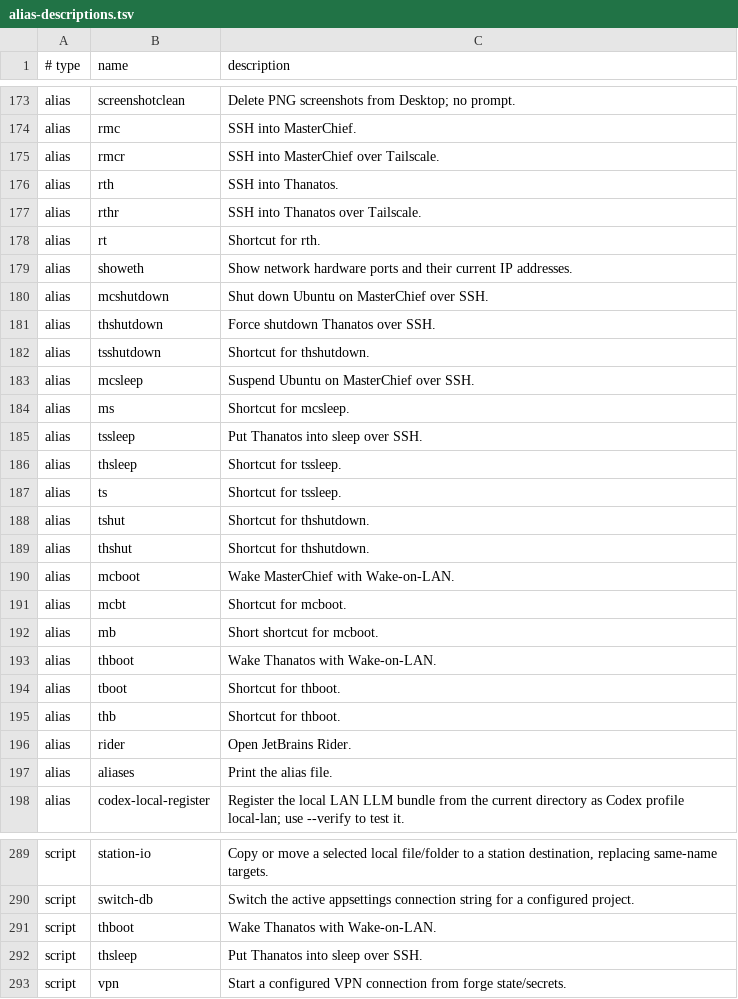
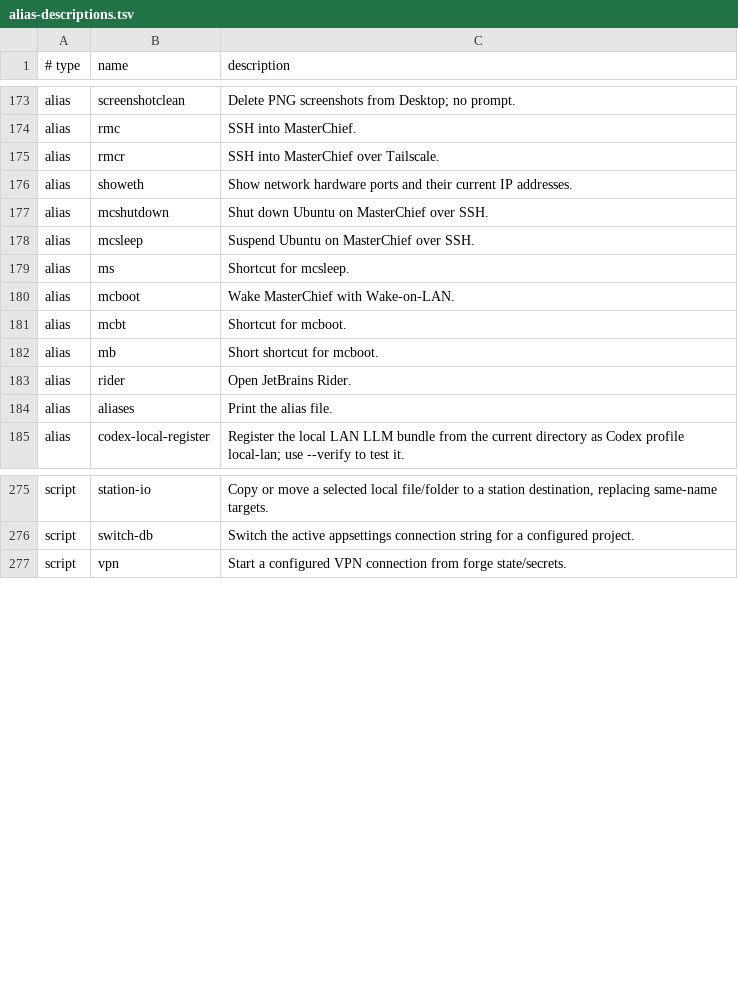
Before and after one commit to AndiOliverIon/mac-forge, a TSV file: configs/alias-descriptions.tsv, drawn as a sheet; only a part is shown, gaps mark what is left out; the diff covers the shown part only.

```diff
--- a/configs/alias-descriptions.tsv
+++ b/configs/alias-descriptions.tsv
@@ -175,16 +175,6 @@ alias	rmc	SSH into MasterChief.
 alias	rmcr	SSH into MasterChief over Tailscale.
-alias	rth	SSH into Thanatos.
-alias	rthr	SSH into Thanatos over Tailscale.
-alias	rt	Shortcut for rth.
 alias	showeth	Show network hardware ports and their current IP addresses.
 alias	mcshutdown	Shut down Ubuntu on MasterChief over SSH.
-alias	thshutdown	Force shutdown Thanatos over SSH.
-alias	tsshutdown	Shortcut for thshutdown.
 alias	mcsleep	Suspend Ubuntu on MasterChief over SSH.
 alias	ms	Shortcut for mcsleep.
-alias	tssleep	Put Thanatos into sleep over SSH.
-alias	thsleep	Shortcut for tssleep.
-alias	ts	Shortcut for tssleep.
-alias	tshut	Shortcut for thshutdown.
-alias	thshut	Shortcut for thshutdown.
 alias	mcboot	Wake MasterChief with Wake-on-LAN.
@@ -192,5 +182,2 @@ alias	mcbt	Shortcut for mcboot.
 alias	mb	Short shortcut for mcboot.
-alias	thboot	Wake Thanatos with Wake-on-LAN.
-alias	tboot	Shortcut for thboot.
-alias	thb	Shortcut for thboot.
 alias	rider	Open JetBrains Rider.
@@ -290,4 +276,2 @@ script	station-io	Copy or move a selected local file/folder to a station destina
 script	switch-db	Switch the active appsettings connection string for a configured project.
-script	thboot	Wake Thanatos with Wake-on-LAN.
-script	thsleep	Put Thanatos into sleep over SSH.
 script	vpn	Start a configured VPN connection from forge state/secrets.
```
Also changed, not shown: 1 removed row elsewhere in this file, 26 other files.
